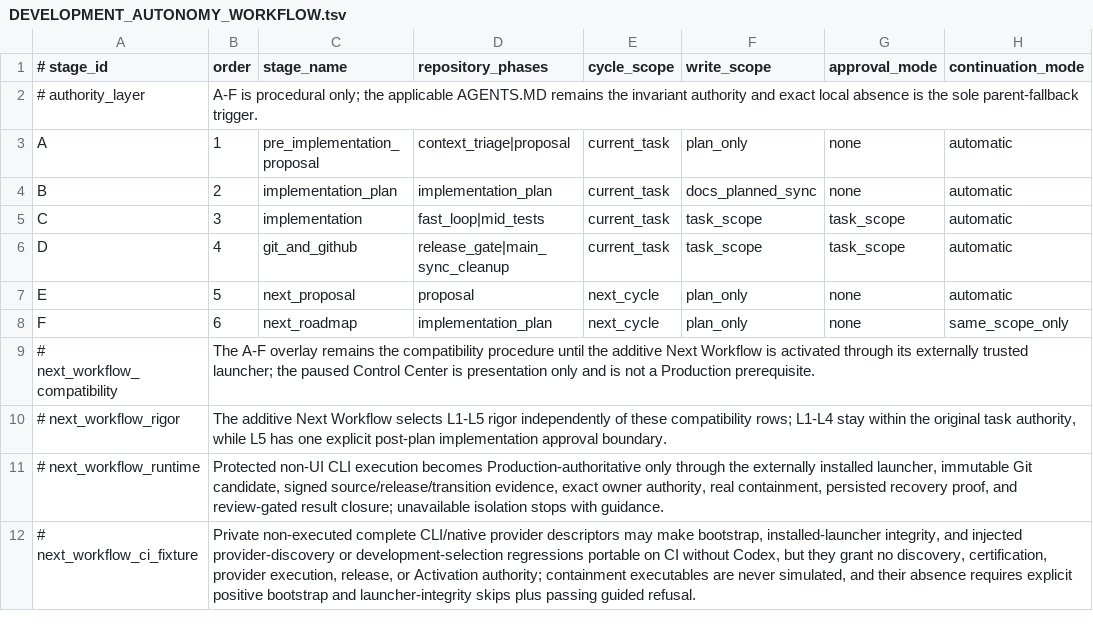
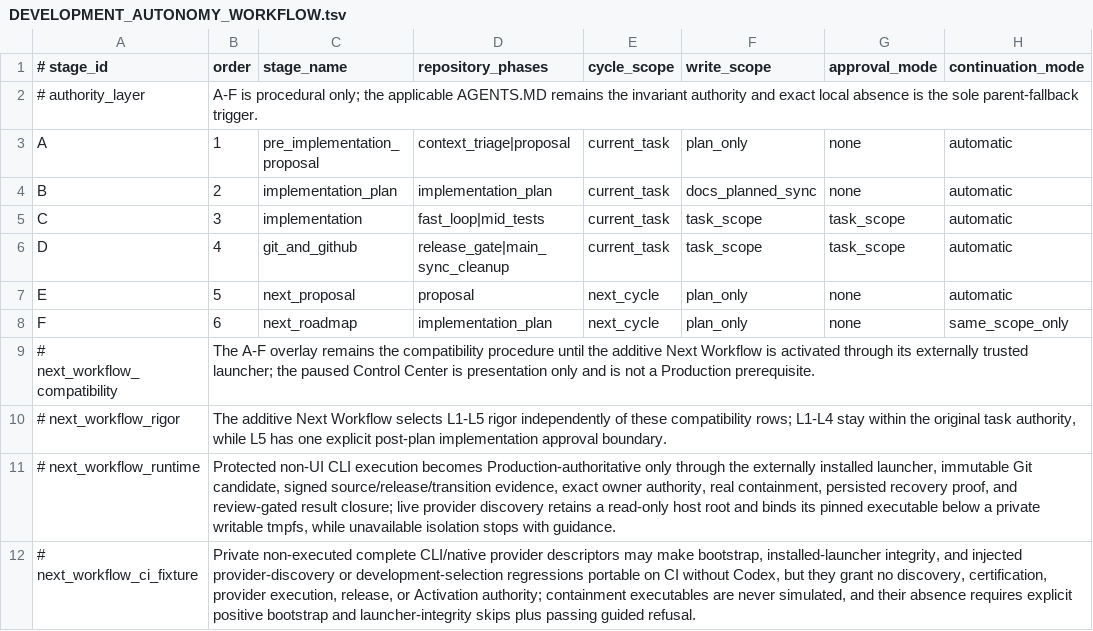
Before and after one commit to xxxMasahiro/ai-driven-development-lesson, a TSV file: docs/workflow/DEVELOPMENT_AUTONOMY_WORKFLOW.tsv, drawn as a sheet; only a part is shown; the diff names each change by its address in the sheet, - before the commit and + after, or states it on an @@ line.

```diff
--- a/docs/workflow/DEVELOPMENT_AUTONOMY_WORKFLOW.tsv
+++ b/docs/workflow/DEVELOPMENT_AUTONOMY_WORKFLOW.tsv
-B11 (order): …result closure; unavailable isolation…
+B11 (order): …result closure; live provider discovery retains a read-only host root and binds its pinned executable below a private writable tmpfs, while unavailable isolation…
```
Also changed, not shown: docs/workflow/DEVELOPMENT_INSTRUCTION_POLICY.tsv, docs/workflow/PRODUCT_SECURITY_POLICY.tsv, 18 other files.
